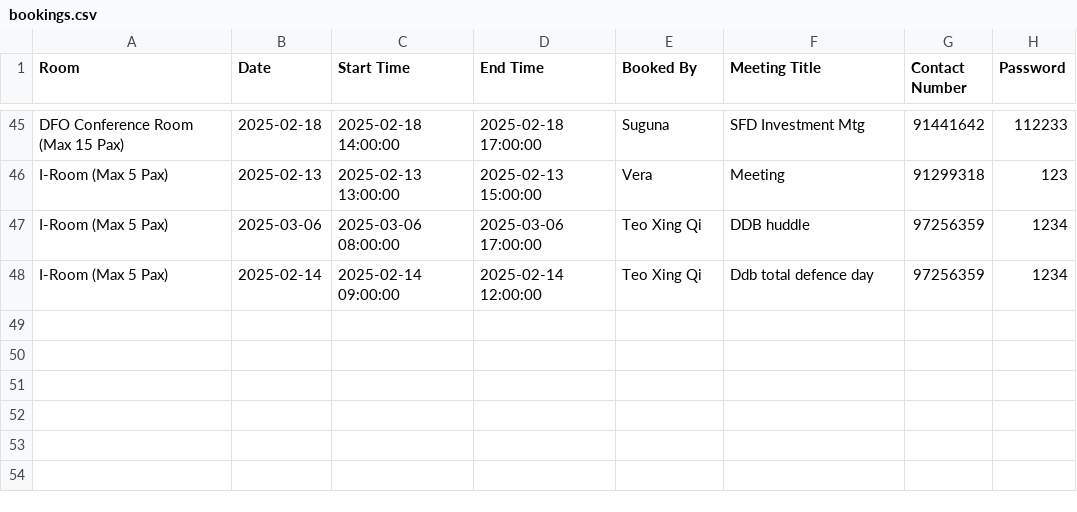
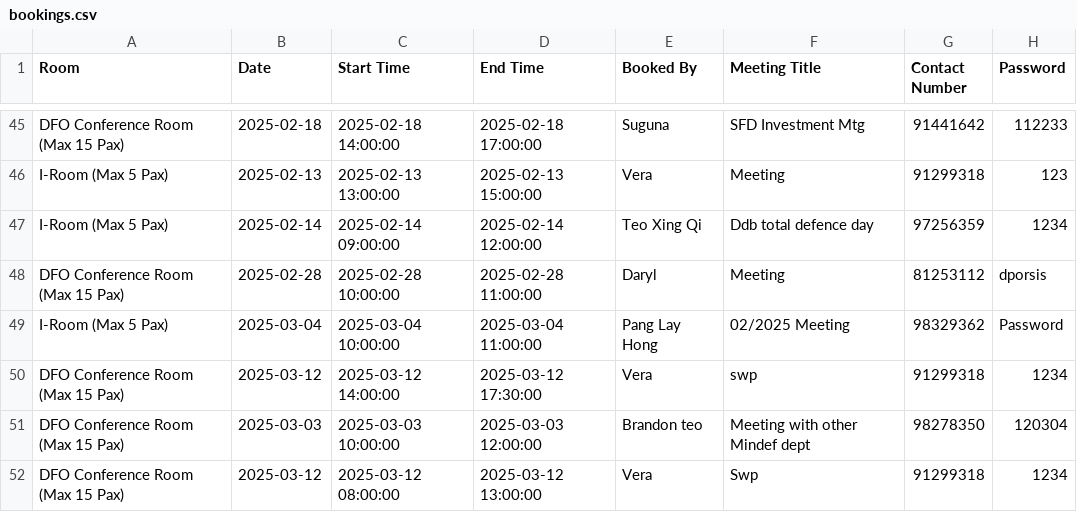
Before and after one commit to LimWeiZhong/Booking-Application, a CSV file: bookings.csv, drawn as a sheet; only a part is shown, gaps mark what is left out.

```diff
--- a/bookings.csv
+++ b/bookings.csv
@@ -46,3 +46,7 @@ DFO Conference Room (Max 15 Pax),2025-02-18,2025-02-18 14:00:00,2025-02-18 17:00
 I-Room (Max 5 Pax),2025-02-13,2025-02-13 13:00:00,2025-02-13 15:00:00,Vera,Meeting ,91299318,123
-I-Room (Max 5 Pax),2025-03-06,2025-03-06 08:00:00,2025-03-06 17:00:00,Teo Xing Qi,DDB huddle,97256359,1234
 I-Room (Max 5 Pax),2025-02-14,2025-02-14 09:00:00,2025-02-14 12:00:00,Teo Xing Qi,Ddb total defence day,97256359,1234
+DFO Conference Room (Max 15 Pax),2025-02-28,2025-02-28 10:00:00,2025-02-28 11:00:00,Daryl,Meeting,81253112,dporsis
+I-Room (Max 5 Pax),2025-03-04,2025-03-04 10:00:00,2025-03-04 11:00:00,Pang Lay Hong,02/2025 Meeting,98329362,Password
+DFO Conference Room (Max 15 Pax),2025-03-12,2025-03-12 14:00:00,2025-03-12 17:30:00,Vera,swp,91299318,1234
+DFO Conference Room (Max 15 Pax),2025-03-03,2025-03-03 10:00:00,2025-03-03 12:00:00,Brandon teo,Meeting with other Mindef dept,98278350,120304
+DFO Conference Room (Max 15 Pax),2025-03-12,2025-03-12 08:00:00,2025-03-12 13:00:00,Vera,Swp,91299318,1234
```
Also changed, not shown: transaction_log.csv.
